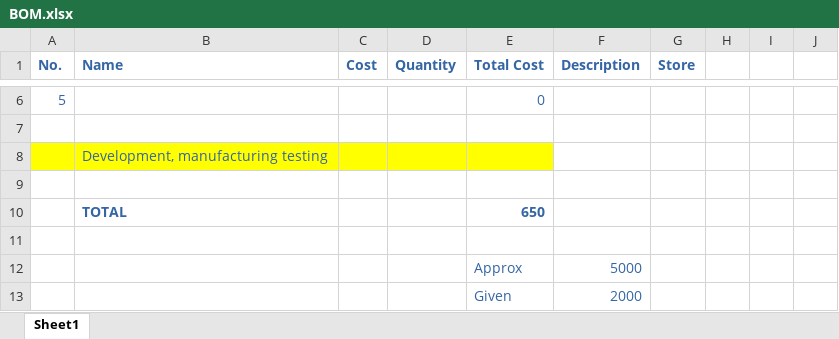
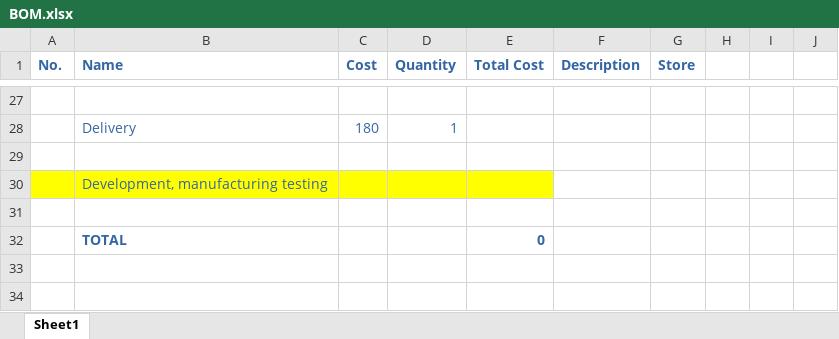
Before and after one commit to ambadran/Free-Lance-Projects, an Excel workbook: product_display_stepper_speaker/BOM.xlsx, sheet Sheet1, drawn as a sheet; only a part is shown, gaps mark what is left out; values as stored, in another font and other column widths than the file's, no borders; removed rows and columns are numbered as before the commit, all else as after; the diff covers the shown part only; the diff names each change by its address in the sheet, - before the commit and + after, or states it on an @@ line.

```diff
--- a/product_display_stepper_speaker/BOM.xlsx (sheet Sheet1)
+++ b/product_display_stepper_speaker/BOM.xlsx (sheet Sheet1)
-row 27: 5 |  |  |  | 0
+row 27: (empty)
+row 28:  | Delivery | 180 | 1
-E32 (Total Cost): 650
+E32 (Total Cost): 0
-row 11: (empty)
-row 12:  |  |  |  | Approx | 5000
-row 13:  |  |  |  | Given | 2000
```
Also changed, not shown: 25 added rows and 4 removed rows elsewhere in this sheet, hospital_traversing_robot/BOM.xlsx, 11 other files.
